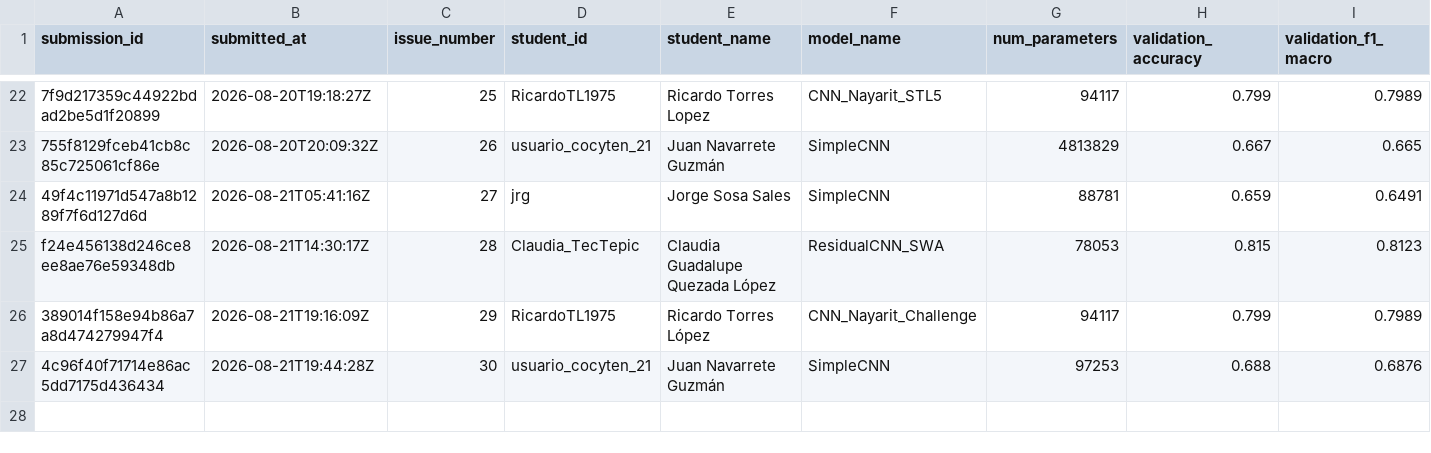
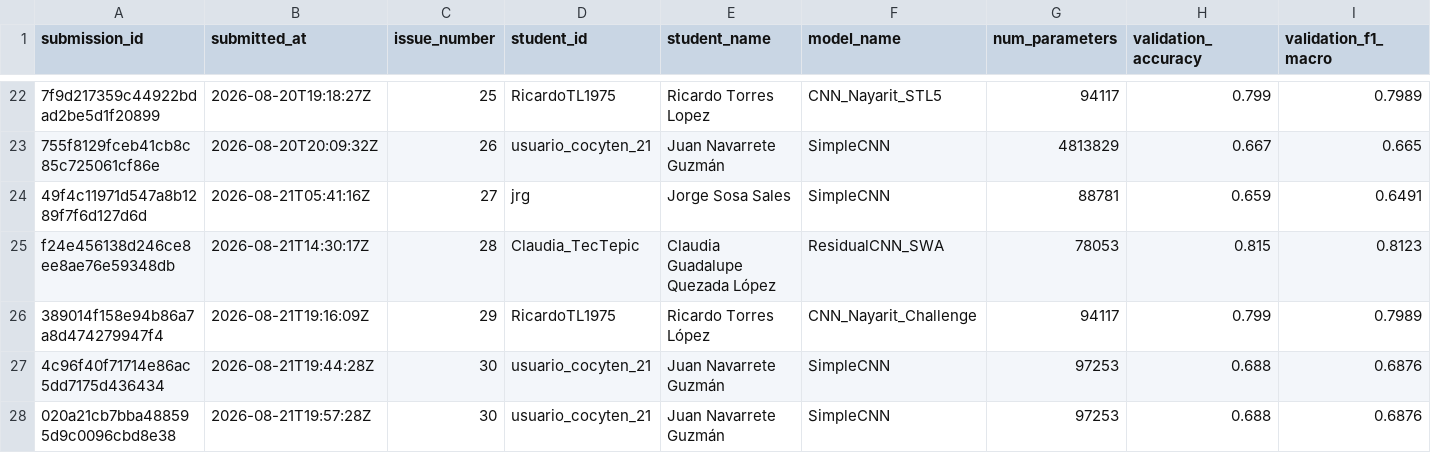
Before and after one commit to alonso59/nayarit_challenge, a CSV file: leaderboard/submissions_log.csv, drawn as a sheet; only a part is shown, gaps mark what is left out; rows hold the shown columns only; the diff names each change by its address in the sheet, - before the commit and + after, or states it on an @@ line.

```diff
--- a/leaderboard/submissions_log.csv
+++ b/leaderboard/submissions_log.csv
+row 28: 020a21cb7bba488595d9c0096cbd8e38 | 2026-08-21T19:57:28Z | 30 | usuario_cocyten_21 | Juan Navarrete Guzmán | SimpleCNN | 97253 | 0.688 | 0.6876
```
Also changed, not shown: 5 other files.
